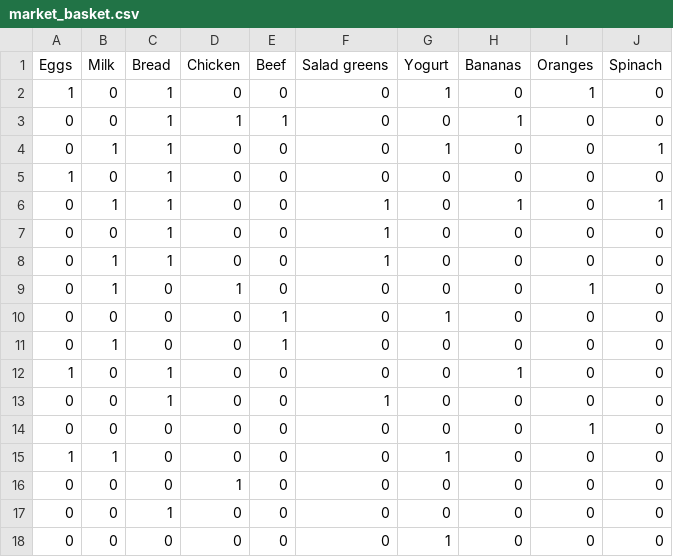
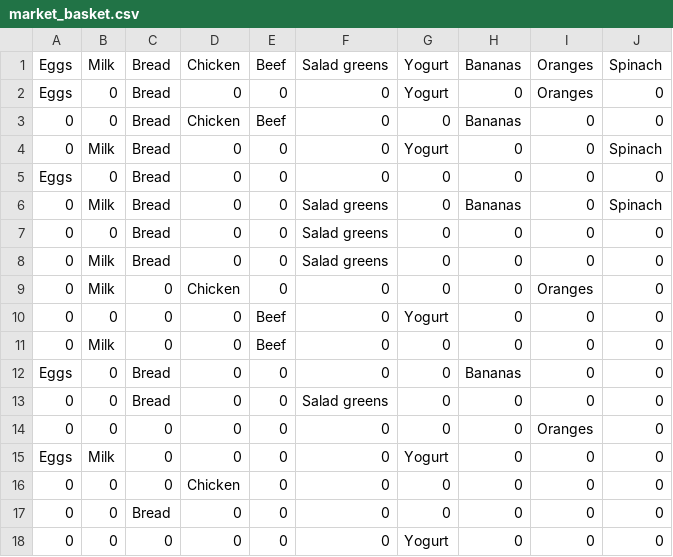
Before and after one commit to siwest/market_basket, a CSV file: market_basket.csv, drawn as a sheet; only a part is shown; the diff covers the shown part only.

```diff
--- a/market_basket.csv
+++ b/market_basket.csv
@@ -1,18 +1,18 @@
 Eggs,Milk,Bread,Chicken,Beef,Salad greens,Yogurt,Bananas,Oranges,Spinach
-1,0,1,0,0,0,1,0,1,0
-0,0,1,1,1,0,0,1,0,0
-0,1,1,0,0,0,1,0,0,1
-1,0,1,0,0,0,0,0,0,0
-0,1,1,0,0,1,0,1,0,1
-0,0,1,0,0,1,0,0,0,0
-0,1,1,0,0,1,0,0,0,0
-0,1,0,1,0,0,0,0,1,0
-0,0,0,0,1,0,1,0,0,0
-0,1,0,0,1,0,0,0,0,0
-1,0,1,0,0,0,0,1,0,0
-0,0,1,0,0,1,0,0,0,0
-0,0,0,0,0,0,0,0,1,0
-1,1,0,0,0,0,1,0,0,0
-0,0,0,1,0,0,0,0,0,0
-0,0,1,0,0,0,0,0,0,0
-0,0,0,0,0,0,1,0,0,0
+Eggs,0,Bread,0,0,0,Yogurt,0,Oranges,0
+0,0,Bread,Chicken,Beef,0,0,Bananas,0,0
+0,Milk,Bread,0,0,0,Yogurt,0,0,Spinach
+Eggs,0,Bread,0,0,0,0,0,0,0
+0,Milk,Bread,0,0,Salad greens,0,Bananas,0,Spinach
+0,0,Bread,0,0,Salad greens,0,0,0,0
+0,Milk,Bread,0,0,Salad greens,0,0,0,0
+0,Milk,0,Chicken,0,0,0,0,Oranges,0
+0,0,0,0,Beef,0,Yogurt,0,0,0
+0,Milk,0,0,Beef,0,0,0,0,0
+Eggs,0,Bread,0,0,0,0,Bananas,0,0
+0,0,Bread,0,0,Salad greens,0,0,0,0
+0,0,0,0,0,0,0,0,Oranges,0
+Eggs,Milk,0,0,0,0,Yogurt,0,0,0
+0,0,0,Chicken,0,0,0,0,0,0
+0,0,Bread,0,0,0,0,0,0,0
+0,0,0,0,0,0,Yogurt,0,0,0
```
Also changed, not shown: 10 edited cells elsewhere in this file, 1 other file.
